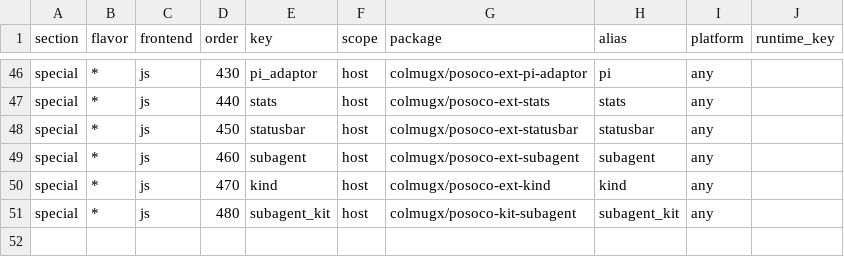
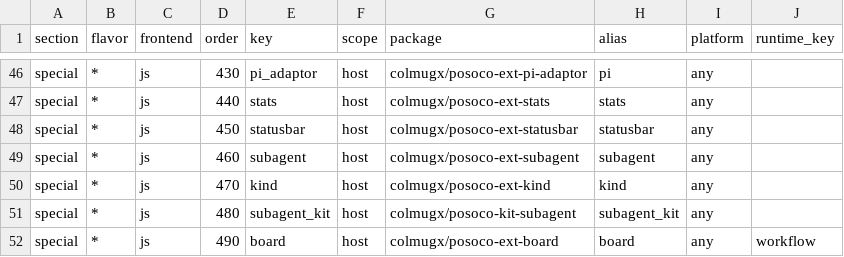
Before and after one commit to colmugx/cetas, a CSV file: composition/recipes.csv, drawn as a sheet; only a part is shown, gaps mark what is left out.

Commit message:
feat(workflow): integrate Posoco Board dynamic orchestration

```diff
--- a/composition/recipes.csv
+++ b/composition/recipes.csv
@@ -51 +51,2 @@ special,*,js,470,kind,host,colmugx/posoco-ext-kind,kind,any,
 special,*,js,480,subagent_kit,host,colmugx/posoco-kit-subagent,subagent_kit,any,
+special,*,js,490,board,host,colmugx/posoco-ext-board,board,any,workflow
```
Also changed, not shown: 17 other files.
